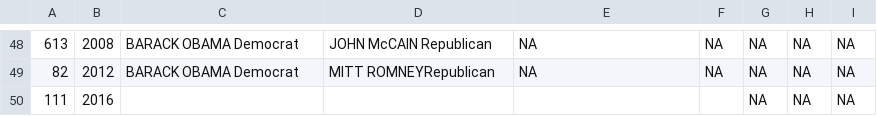
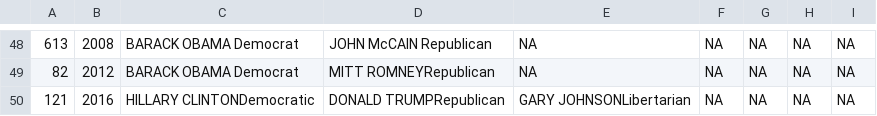
Before and after one commit to anrcarson/CUNY-MSDA, a CSV file: DATA607/FinalProject/state_header_df.csv, drawn as a sheet; only a part is shown, gaps mark what is left out; the diff names each change by its address in the sheet, - before the commit and + after, or states it on an @@ line.

```diff
--- a/DATA607/FinalProject/state_header_df.csv
+++ b/DATA607/FinalProject/state_header_df.csv
-A50: 111
+A50: 121
-C50: (empty)
+C50: HILLARY CLINTONDemocratic
-D50: (empty)
+D50: DONALD TRUMPRepublican
-E50: (empty)
+E50: GARY JOHNSONLibertarian
-F50: (empty)
+F50: NA
```
Also changed, not shown: DATA607/FinalProject/summary_state_df.csv.
